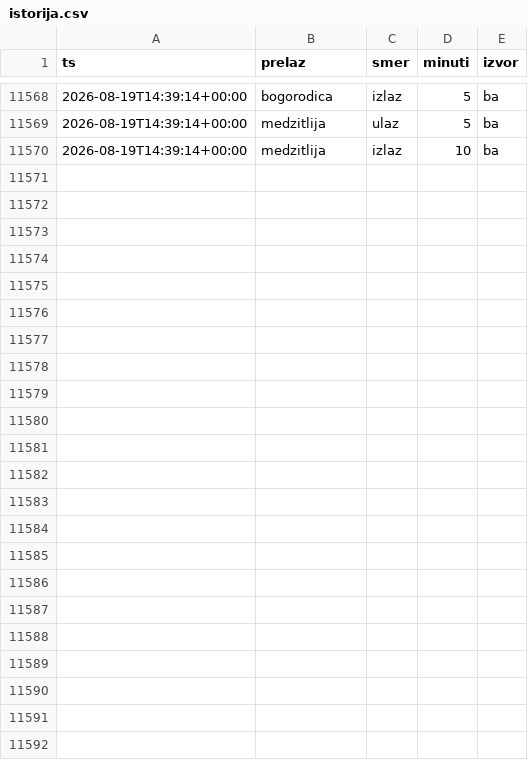
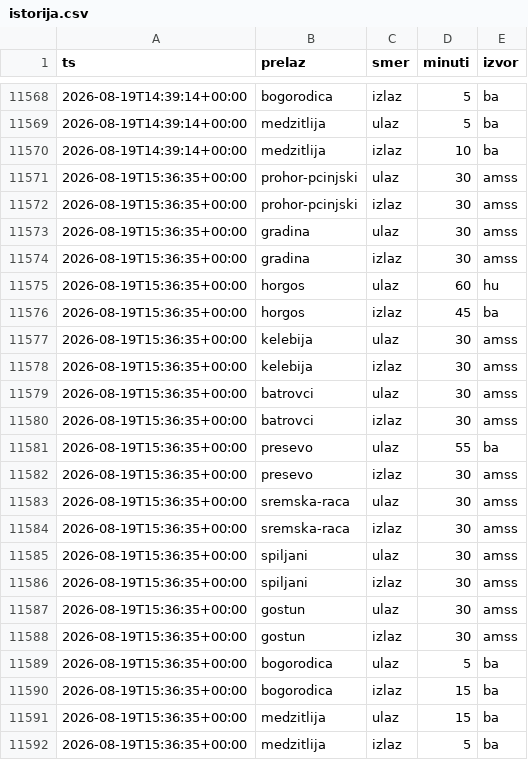
Before and after one commit to vojinovic/Gasolina, a CSV file: istorija.csv, drawn as a sheet; only a part is shown, gaps mark what is left out; the diff names each change by its address in the sheet, - before the commit and + after, or states it on an @@ line.

```diff
--- a/istorija.csv
+++ b/istorija.csv
+row 11571: 2026-08-19T15:36:35+00:00 | prohor-pcinjski | ulaz | 30 | amss
+row 11572: 2026-08-19T15:36:35+00:00 | prohor-pcinjski | izlaz | 30 | amss
+row 11573: 2026-08-19T15:36:35+00:00 | gradina | ulaz | 30 | amss
+row 11574: 2026-08-19T15:36:35+00:00 | gradina | izlaz | 30 | amss
+row 11575: 2026-08-19T15:36:35+00:00 | horgos | ulaz | 60 | hu
+row 11576: 2026-08-19T15:36:35+00:00 | horgos | izlaz | 45 | ba
+row 11577: 2026-08-19T15:36:35+00:00 | kelebija | ulaz | 30 | amss
+row 11578: 2026-08-19T15:36:35+00:00 | kelebija | izlaz | 30 | amss
+row 11579: 2026-08-19T15:36:35+00:00 | batrovci | ulaz | 30 | amss
+row 11580: 2026-08-19T15:36:35+00:00 | batrovci | izlaz | 30 | amss
+row 11581: 2026-08-19T15:36:35+00:00 | presevo | ulaz | 55 | ba
+row 11582: 2026-08-19T15:36:35+00:00 | presevo | izlaz | 30 | amss
+row 11583: 2026-08-19T15:36:35+00:00 | sremska-raca | ulaz | 30 | amss
+row 11584: 2026-08-19T15:36:35+00:00 | sremska-raca | izlaz | 30 | amss
+row 11585: 2026-08-19T15:36:35+00:00 | spiljani | ulaz | 30 | amss
+row 11586: 2026-08-19T15:36:35+00:00 | spiljani | izlaz | 30 | amss
+row 11587: 2026-08-19T15:36:35+00:00 | gostun | ulaz | 30 | amss
+row 11588: 2026-08-19T15:36:35+00:00 | gostun | izlaz | 30 | amss
+row 11589: 2026-08-19T15:36:35+00:00 | bogorodica | ulaz | 5 | ba
+row 11590: 2026-08-19T15:36:35+00:00 | bogorodica | izlaz | 15 | ba
+row 11591: 2026-08-19T15:36:35+00:00 | medzitlija | ulaz | 15 | ba
+row 11592: 2026-08-19T15:36:35+00:00 | medzitlija | izlaz | 5 | ba
```
Also changed, not shown: 2 other files.
